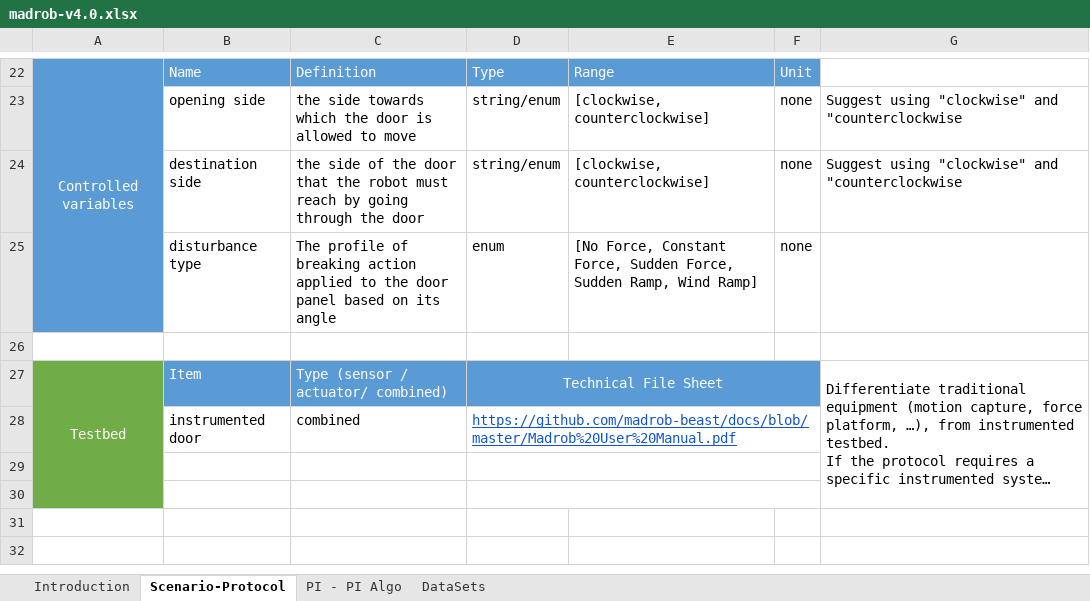
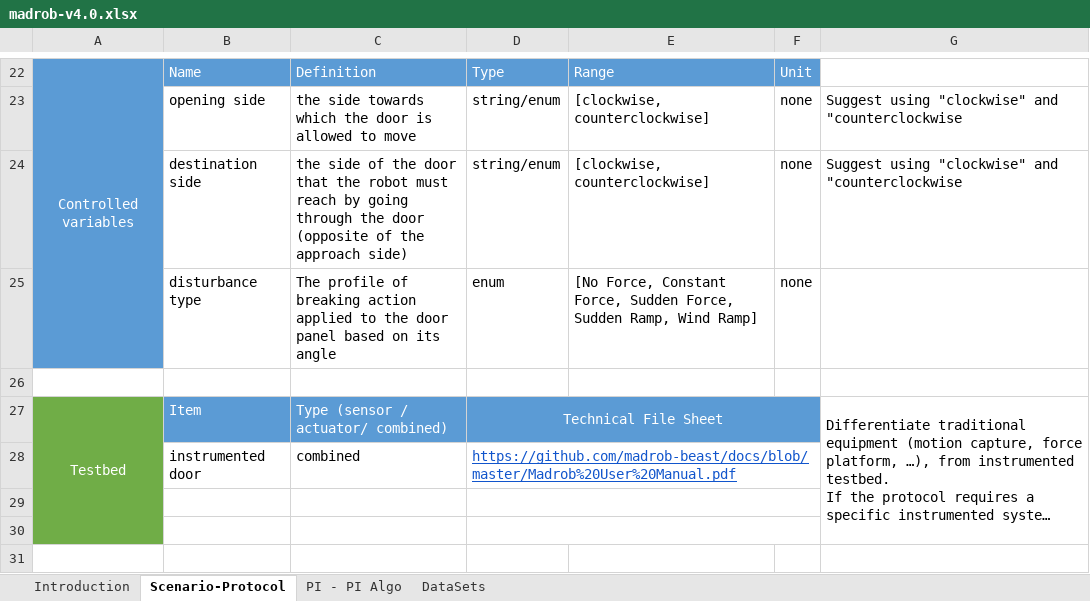
Before and after one commit to eurobench/eurobench_protocol, an Excel workbook: data/madrob/madrob-v4.0.xlsx, sheet Scenario-Protocol, drawn as a sheet; only a part is shown, gaps mark what is left out; the shorter side is filled out with more unchanged rows; long unchanged cells end in …; values as stored, in another font and other column widths than the file's, no borders; the diff names each change by its address in the sheet, - before the commit and + after, or states it on an @@ line.

Commit message:
updated conditions description of madrob (again)

```diff
--- a/data/madrob/madrob-v4.0.xlsx (sheet Scenario-Protocol)
+++ b/data/madrob/madrob-v4.0.xlsx (sheet Scenario-Protocol)
-C24: …the door
+C24: …the door (opposite of the approach side)
```
